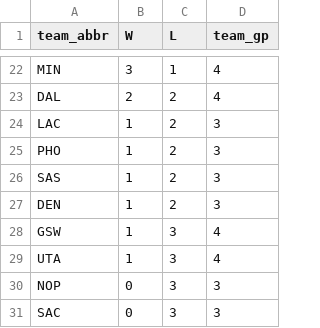
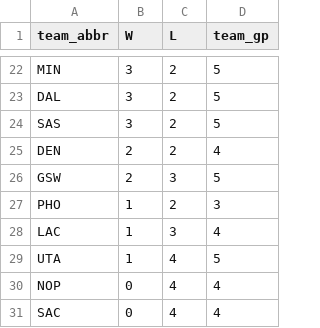
Before and after one commit to entropyisrude/nba-luck-adjustment, a CSV file: data/bbref_team_gp_2627.csv, drawn as a sheet; only a part is shown, gaps mark what is left out; removed rows and columns are numbered as before the commit, all else as after; the diff covers the shown part only; the diff names each change by its address in the sheet, - before the commit and + after, or states it on an @@ line.

```diff
--- a/data/bbref_team_gp_2627.csv
+++ b/data/bbref_team_gp_2627.csv
-C22 (L): 1
+C22 (L): 2
-D22:D23 (team_gp): 4
+D22:D23 (team_gp): 5
-B23 (W): 2
+B23 (W): 3
-row 24: LAC | 1 | 2 | 3
+row 24: SAS | 3 | 2 | 5
+row 25: DEN | 2 | 2 | 4
+row 26: GSW | 2 | 3 | 5
-row 26: SAS | 1 | 2 | 3
-row 27: DEN | 1 | 2 | 3
-A28 (team_abbr): GSW
+A28 (team_abbr): LAC
-C29:C31 (L): 3
+C29:C31 (L): 4
-D29 (team_gp): 4
+D29 (team_gp): 5
-D30:D31 (team_gp): 3
+D30:D31 (team_gp): 4
```
Also changed, not shown: 6 added rows, 6 removed rows and 27 edited cells elsewhere in this file, data/bbref_advanced_2627.csv, data/player_onoff_history.csv, 28 other files.
